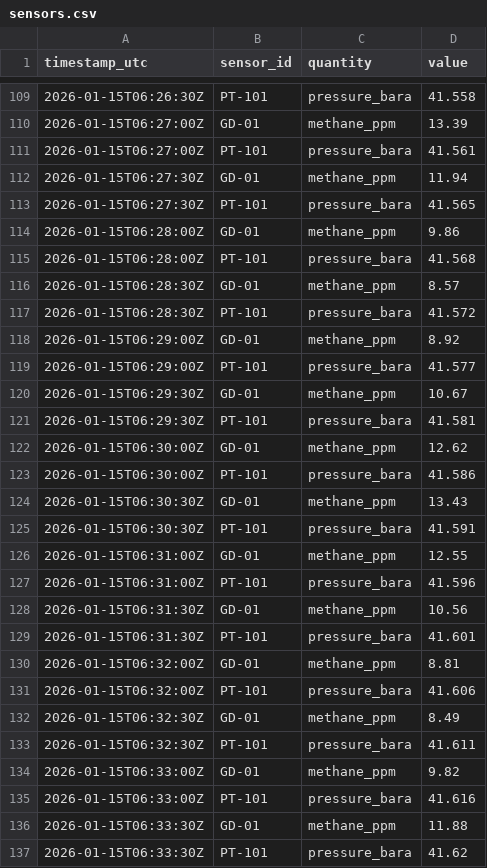
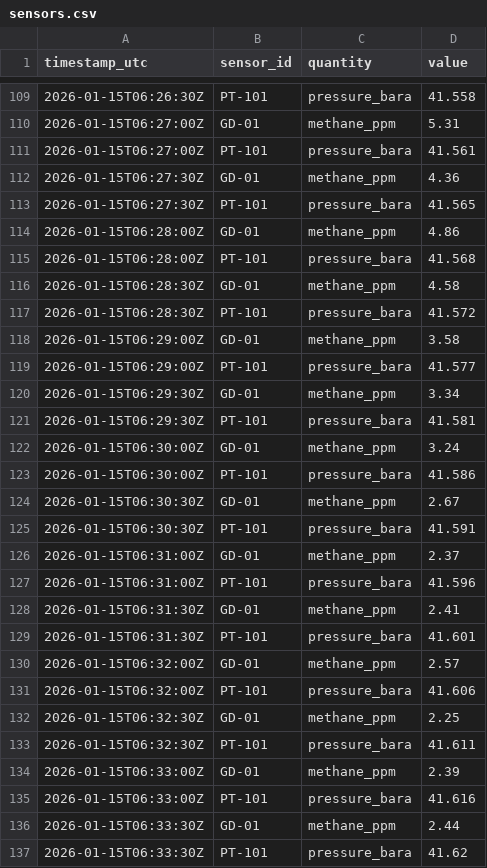
Before and after one commit to AtelicAI/dell-demo, a CSV file: data/scenario/sensors.csv, drawn as a sheet; only a part is shown, gaps mark what is left out; the diff covers the shown part only.

```diff
--- a/data/scenario/sensors.csv
+++ b/data/scenario/sensors.csv
@@ -109,29 +109,29 @@ timestamp_utc,sensor_id,quantity,value
 2026-01-15T06:26:30Z,PT-101,pressure_bara,41.558
-2026-01-15T06:27:00Z,GD-01,methane_ppm,13.39
+2026-01-15T06:27:00Z,GD-01,methane_ppm,5.31
 2026-01-15T06:27:00Z,PT-101,pressure_bara,41.561
-2026-01-15T06:27:30Z,GD-01,methane_ppm,11.94
+2026-01-15T06:27:30Z,GD-01,methane_ppm,4.36
 2026-01-15T06:27:30Z,PT-101,pressure_bara,41.565
-2026-01-15T06:28:00Z,GD-01,methane_ppm,9.86
+2026-01-15T06:28:00Z,GD-01,methane_ppm,4.86
 2026-01-15T06:28:00Z,PT-101,pressure_bara,41.568
-2026-01-15T06:28:30Z,GD-01,methane_ppm,8.57
+2026-01-15T06:28:30Z,GD-01,methane_ppm,4.58
 2026-01-15T06:28:30Z,PT-101,pressure_bara,41.572
-2026-01-15T06:29:00Z,GD-01,methane_ppm,8.92
+2026-01-15T06:29:00Z,GD-01,methane_ppm,3.58
 2026-01-15T06:29:00Z,PT-101,pressure_bara,41.577
-2026-01-15T06:29:30Z,GD-01,methane_ppm,10.67
+2026-01-15T06:29:30Z,GD-01,methane_ppm,3.34
 2026-01-15T06:29:30Z,PT-101,pressure_bara,41.581
-2026-01-15T06:30:00Z,GD-01,methane_ppm,12.62
+2026-01-15T06:30:00Z,GD-01,methane_ppm,3.24
 2026-01-15T06:30:00Z,PT-101,pressure_bara,41.586
-2026-01-15T06:30:30Z,GD-01,methane_ppm,13.43
+2026-01-15T06:30:30Z,GD-01,methane_ppm,2.67
 2026-01-15T06:30:30Z,PT-101,pressure_bara,41.591
-2026-01-15T06:31:00Z,GD-01,methane_ppm,12.55
+2026-01-15T06:31:00Z,GD-01,methane_ppm,2.37
 2026-01-15T06:31:00Z,PT-101,pressure_bara,41.596
-2026-01-15T06:31:30Z,GD-01,methane_ppm,10.56
+2026-01-15T06:31:30Z,GD-01,methane_ppm,2.41
 2026-01-15T06:31:30Z,PT-101,pressure_bara,41.601
-2026-01-15T06:32:00Z,GD-01,methane_ppm,8.81
+2026-01-15T06:32:00Z,GD-01,methane_ppm,2.57
 2026-01-15T06:32:00Z,PT-101,pressure_bara,41.606
-2026-01-15T06:32:30Z,GD-01,methane_ppm,8.49
+2026-01-15T06:32:30Z,GD-01,methane_ppm,2.25
 2026-01-15T06:32:30Z,PT-101,pressure_bara,41.611
-2026-01-15T06:33:00Z,GD-01,methane_ppm,9.82
+2026-01-15T06:33:00Z,GD-01,methane_ppm,2.39
 2026-01-15T06:33:00Z,PT-101,pressure_bara,41.616
-2026-01-15T06:33:30Z,GD-01,methane_ppm,11.88
+2026-01-15T06:33:30Z,GD-01,methane_ppm,2.44
 2026-01-15T06:33:30Z,PT-101,pressure_bara,41.62
```
Also changed, not shown: 77 edited cells elsewhere in this file, 12 other files.
